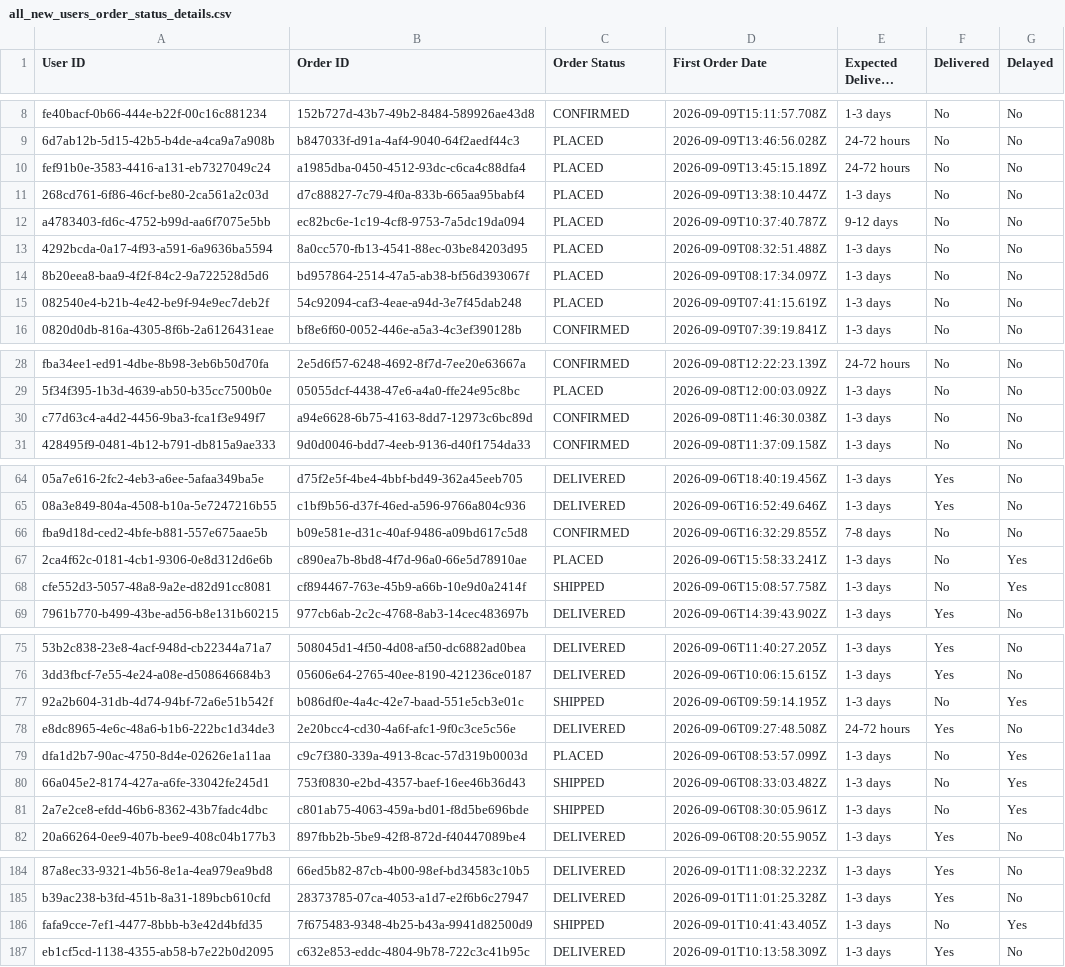
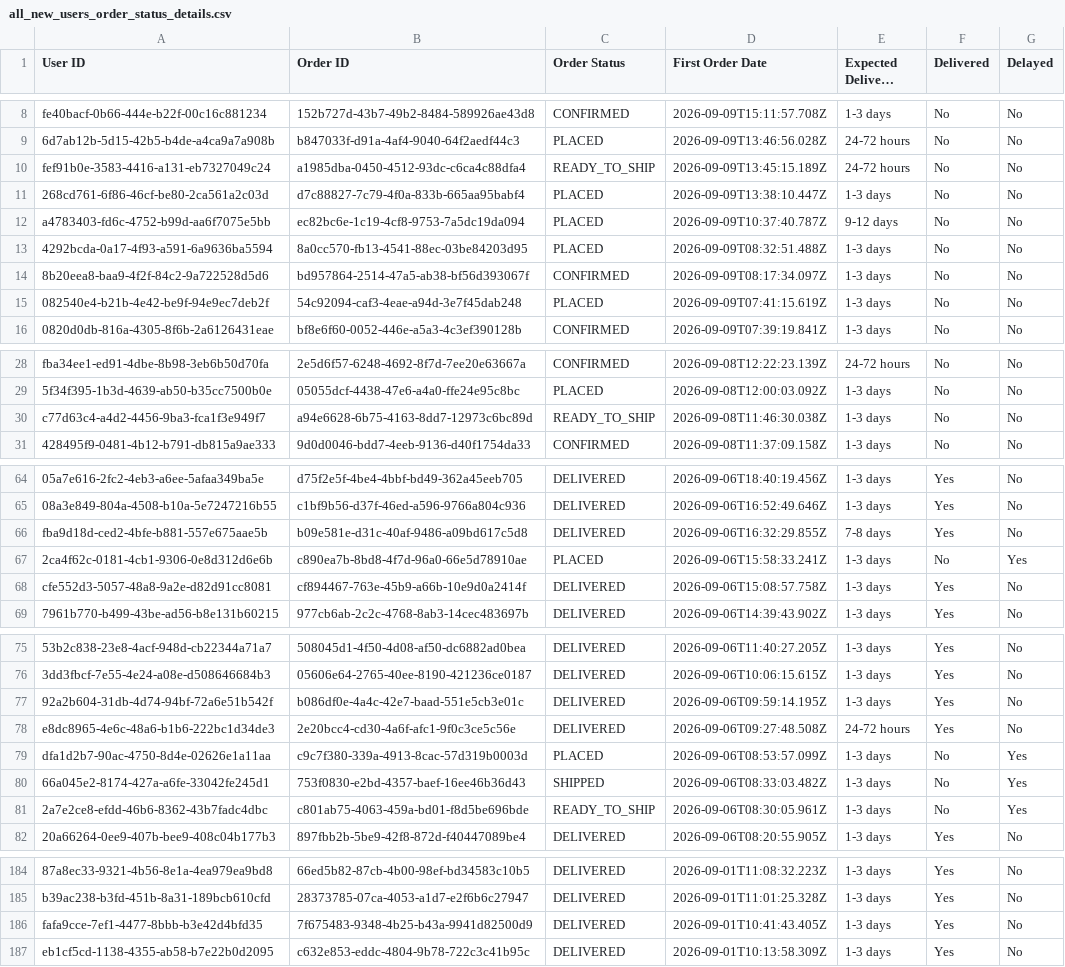
Before and after one commit to Amankr0402/Daily-Sales-Revenue-Report, a CSV file: data/all_new_users_order_status_details.csv, drawn as a sheet; only a part is shown, gaps mark what is left out; long unchanged cells end in …; the diff covers the shown part only; the diff names each change by its address in the sheet, - before the commit and + after, or states it on an @@ line.

```diff
--- a/data/all_new_users_order_status_details.csv
+++ b/data/all_new_users_order_status_details.csv
-C10 (Order Status): PLACED
+C10 (Order Status): READY_TO_SHIP
-C14 (Order Status): PLACED
+C14 (Order Status): CONFIRMED
-C30 (Order Status): CONFIRMED
+C30 (Order Status): READY_TO_SHIP
-C66 (Order Status): CONFIRMED
+C66 (Order Status): DELIVERED
-F66 (Delivered): No
+F66 (Delivered): Yes
-C68 (Order Status): SHIPPED
+C68 (Order Status): DELIVERED
-F68 (Delivered): No
+F68 (Delivered): Yes
-G68 (Delayed): Yes
+G68 (Delayed): No
-C77 (Order Status): SHIPPED
+C77 (Order Status): DELIVERED
-F77 (Delivered): No
+F77 (Delivered): Yes
-G77 (Delayed): Yes
+G77 (Delayed): No
-C81 (Order Status): SHIPPED
+C81 (Order Status): READY_TO_SHIP
-C186 (Order Status): SHIPPED
+C186 (Order Status): DELIVERED
-F186 (Delivered): No
+F186 (Delivered): Yes
-G186 (Delayed): Yes
+G186 (Delayed): No
```
Also changed, not shown: 4 edited cells elsewhere in this file, data/active_sub_no_orders_details.csv, data/new_users_delivery_status_details.csv, 3 other files.
